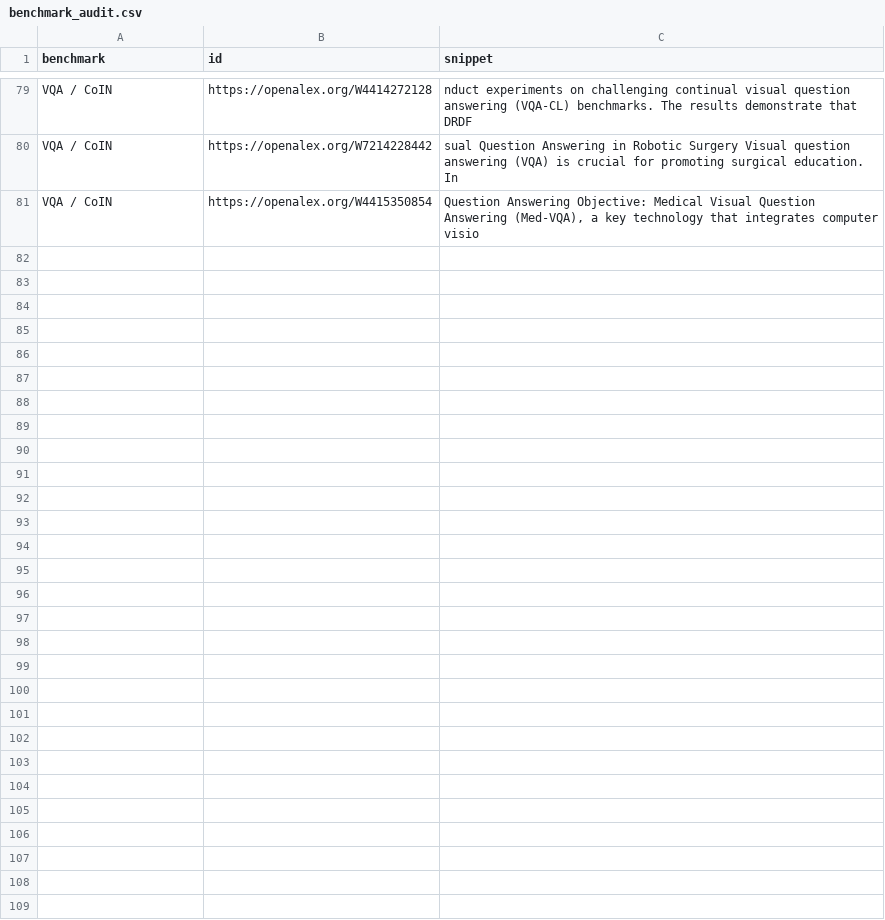
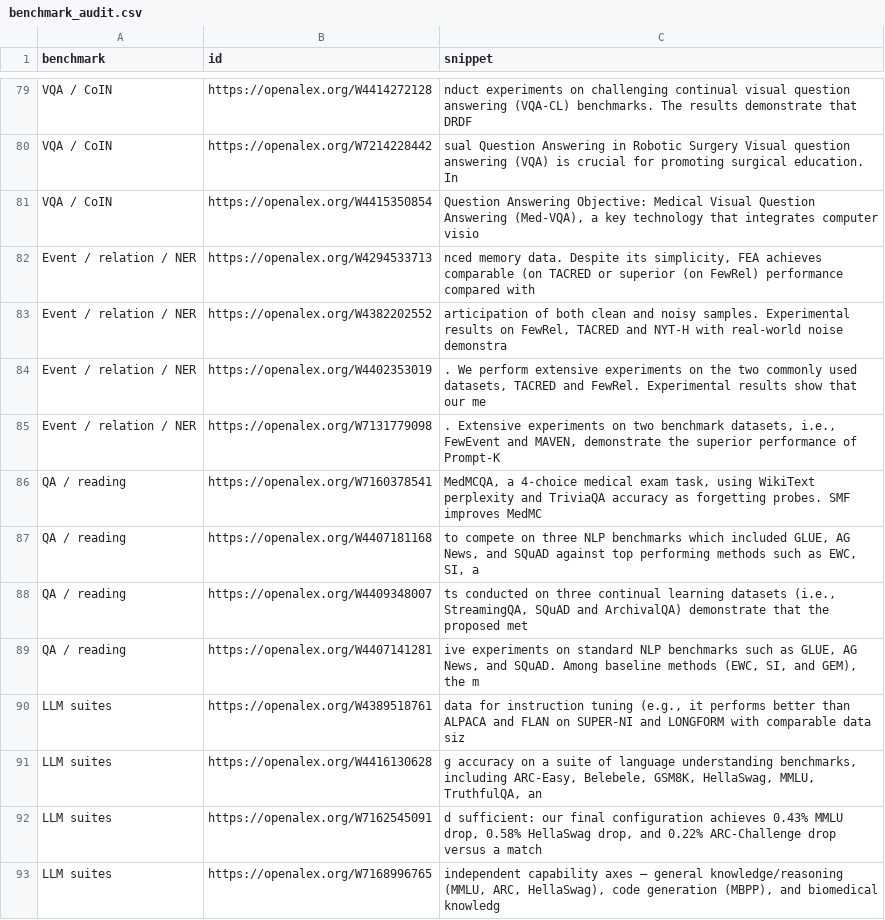
Before and after one commit to ArthurFachel/cl-bibliometrics, a CSV file: results/benchmark_audit.csv, drawn as a sheet; only a part is shown, gaps mark what is left out; the diff covers the shown part only.

Commit message:
F4: re-run with the round-2 detector (layer 1); README
- NLP & LLM share of the benchmark mix, 2026: 11% -> 14% (21% by mentions).
- README: round-2 table, decision rule outcome, updated F4 table, findings,
  sensitivity rows and limitations.
- Repository-only sensitivity outputs regenerated (networks now deterministic).

```diff
--- a/results/benchmark_audit.csv
+++ b/results/benchmark_audit.csv
@@ -81 +81,13 @@ VQA / CoIN,https://openalex.org/W7214228442,sual Question Answering in Robotic S
 VQA / CoIN,https://openalex.org/W4415350854," Question Answering Objective: Medical Visual Question Answering (Med-VQA), a key technology that integrates computer visio"
+Event / relation / NER,https://openalex.org/W4294533713,"nced memory data. Despite its simplicity, FEA achieves comparable (on TACRED or superior (on FewRel) performance compared with"
+Event / relation / NER,https://openalex.org/W4382202552,"articipation of both clean and noisy samples. Experimental results on FewRel, TACRED and NYT-H with real-world noise demonstra"
+Event / relation / NER,https://openalex.org/W4402353019,". We perform extensive experiments on the two commonly used datasets, TACRED and FewRel. Experimental results show that our me"
+Event / relation / NER,https://openalex.org/W7131779098,". Extensive experiments on two benchmark datasets, i.e., FewEvent and MAVEN, demonstrate the superior performance of Prompt-K"
+QA / reading,https://openalex.org/W7160378541," MedMCQA, a 4-choice medical exam task, using WikiText perplexity and TriviaQA accuracy as forgetting probes. SMF improves MedMC"
+QA / reading,https://openalex.org/W4407181168," to compete on three NLP benchmarks which included GLUE, AG News, and SQuAD against top performing methods such as EWC, SI, a"
+QA / reading,https://openalex.org/W4409348007,"ts conducted on three continual learning datasets (i.e., StreamingQA, SQuAD and ArchivalQA) demonstrate that the proposed met"
+QA / reading,https://openalex.org/W4407141281,"ive experiments on standard NLP benchmarks such as GLUE, AG News, and SQuAD. Among baseline methods (EWC, SI, and GEM), the m"
+LLM suites,https://openalex.org/W4389518761,"data for instruction tuning (e.g., it performs better than ALPACA and FLAN on SUPER-NI and LONGFORM with comparable data siz"
+LLM suites,https://openalex.org/W4416130628,"g accuracy on a suite of language understanding benchmarks, including ARC-Easy, Belebele, GSM8K, HellaSwag, MMLU, TruthfulQA, an"
+LLM suites,https://openalex.org/W7162545091,"d sufficient: our final configuration achieves 0.43% MMLU drop, 0.58% HellaSwag drop, and 0.22% ARC-Challenge drop versus a match"
+LLM suites,https://openalex.org/W7168996765,"independent capability axes — general knowledge/reasoning (MMLU, ARC, HellaSwag), code generation (MBPP), and biomedical knowledg"
```
Also changed, not shown: 12 added rows elsewhere in this file, results/benchmark_by_year.csv, results/benchmark_signals.csv, 17 other files.
